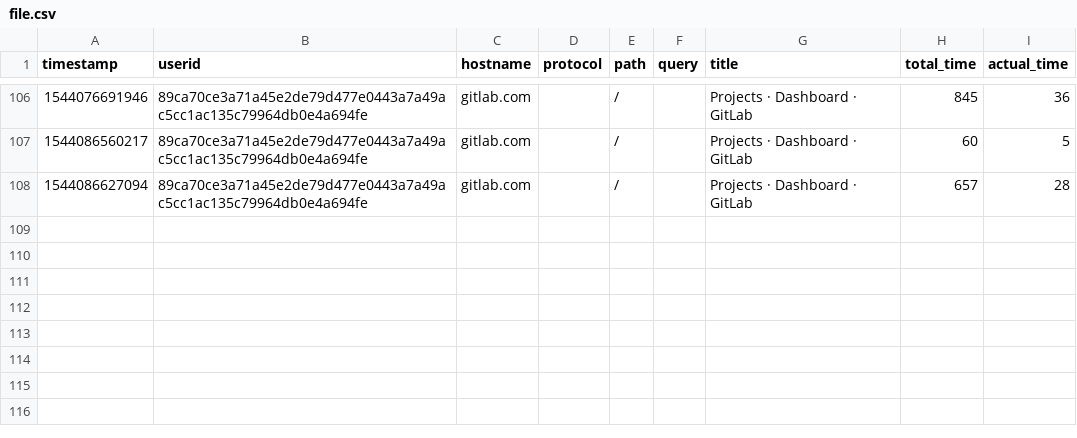
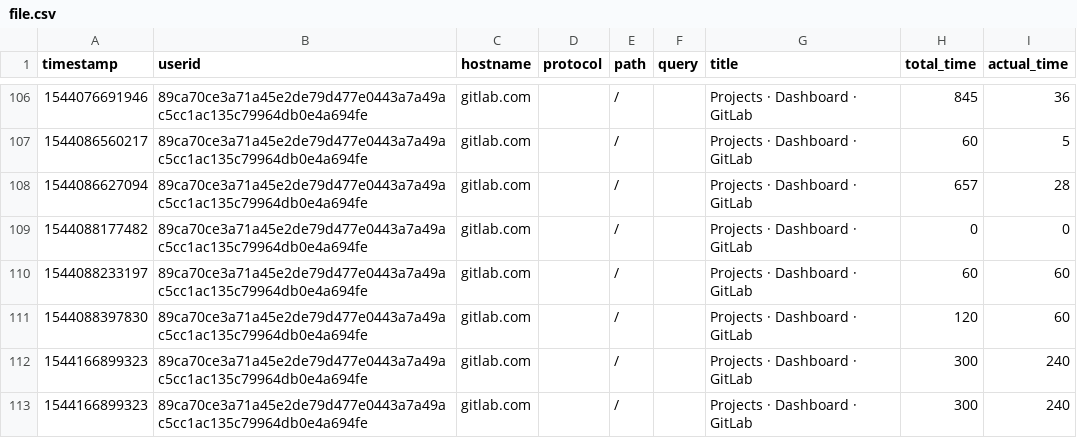
Before and after one commit to kumudgupta76/-user-session-analysis-and-web-personalization, a CSV file: file.csv, drawn as a sheet; only a part is shown, gaps mark what is left out; the diff names each change by its address in the sheet, - before the commit and + after, or states it on an @@ line.

```diff
--- a/file.csv
+++ b/file.csv
+row 109: 1544088177482 | 89ca70ce3a71a45e2de79d477e0443a7a49ac5cc1ac135c79964db0e4a694fe | gitlab.com |  | / |  | Projects · Dashboard · GitLab | 0 | 0
+row 110: 1544088233197 | 89ca70ce3a71a45e2de79d477e0443a7a49ac5cc1ac135c79964db0e4a694fe | gitlab.com |  | / |  | Projects · Dashboard · GitLab | 60 | 60
+row 111: 1544088397830 | 89ca70ce3a71a45e2de79d477e0443a7a49ac5cc1ac135c79964db0e4a694fe | gitlab.com |  | / |  | Projects · Dashboard · GitLab | 120 | 60
+row 112: 1544166899323 | 89ca70ce3a71a45e2de79d477e0443a7a49ac5cc1ac135c79964db0e4a694fe | gitlab.com |  | / |  | Projects · Dashboard · GitLab | 300 | 240
+row 113: 1544166899323 | 89ca70ce3a71a45e2de79d477e0443a7a49ac5cc1ac135c79964db0e4a694fe | gitlab.com |  | / |  | Projects · Dashboard · GitLab | 300 | 240
```
Also changed, not shown: 2 other files.
